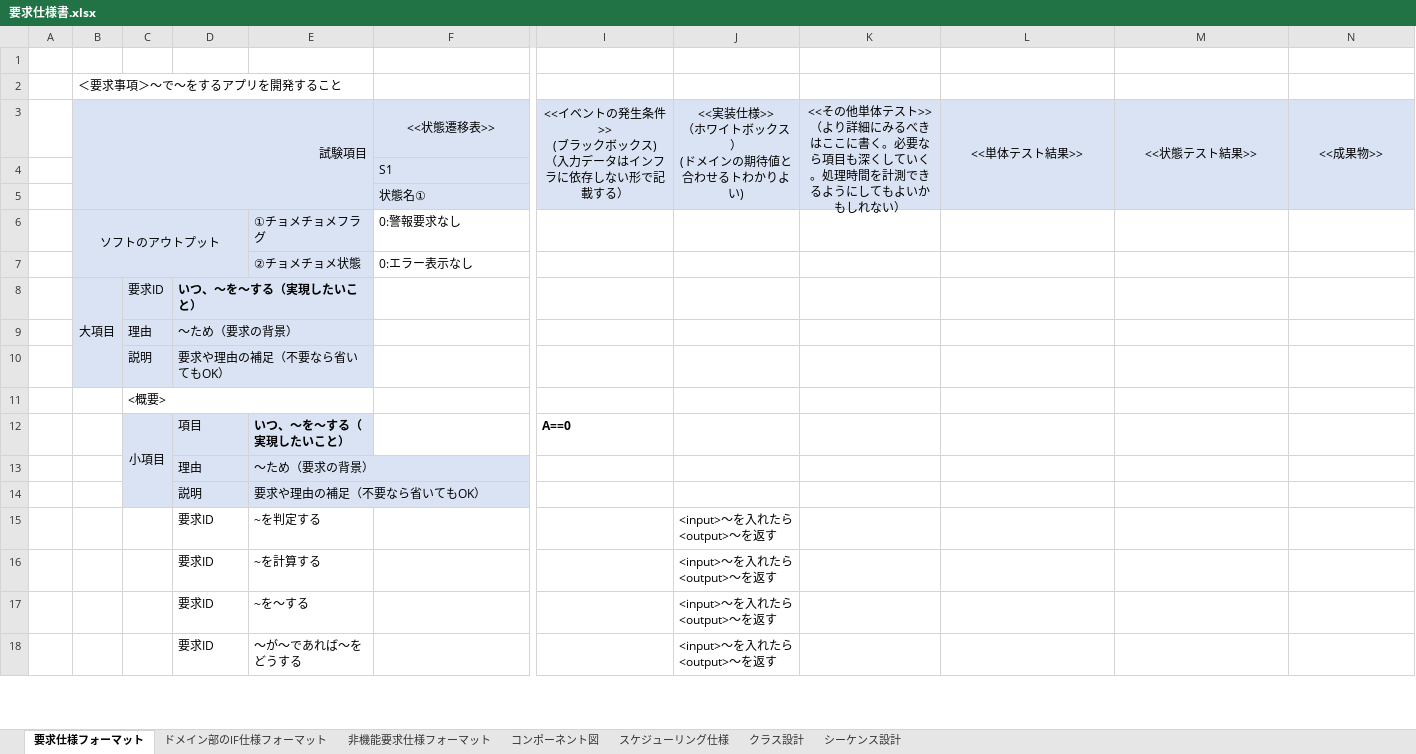
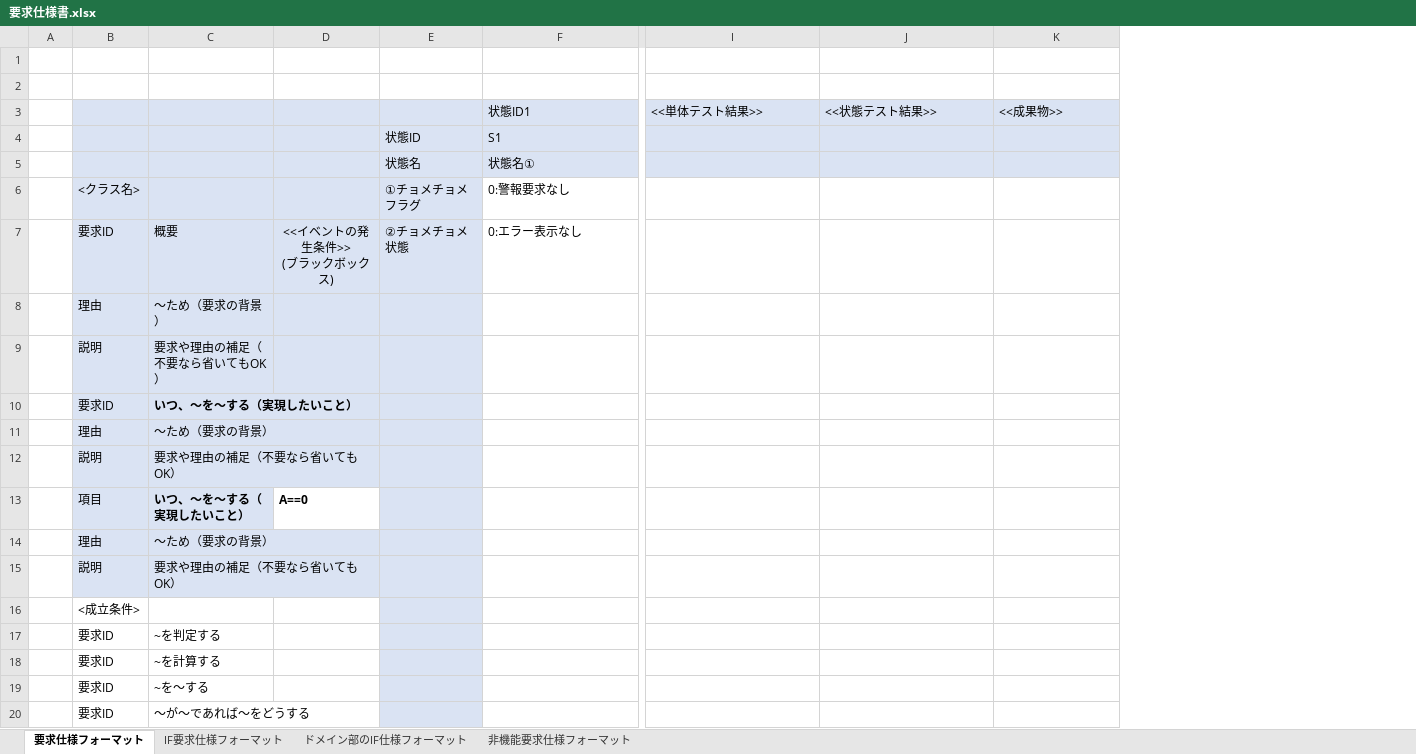
Before and after one commit to kttmu/RequirementsSpecificationFormats, an Excel workbook: doc/要求仕様書.xlsx, sheet 要求仕様フォーマット, drawn as a sheet; only a part is shown, gaps mark what is left out; values as stored, in another font and other column widths than the file's, no borders; charts and pictures and conditional formats not drawn; removed rows and columns are numbered as before the commit, all else as after; rows hold the shown columns only; ↵ is a line break in a cell; the diff covers the shown part only; the diff names each change by its address in the sheet, - before the commit and + after, or states it on an @@ line.

Commit message:
Modify column-numner of requirement-secification

```diff
--- a/doc/要求仕様書.xlsx (sheet 要求仕様フォーマット)
+++ b/doc/要求仕様書.xlsx (sheet 要求仕様フォーマット)
-sheet tab: コンポーネント図
-sheet tab: スケジューリング仕様
-sheet tab: クラス設計
-sheet tab: シーケンス設計
+sheet tab: IF要求仕様フォーマット
-column B, rows 2-6: ＜要求事項＞～で～をするアプリを開発すること | 試験項目 |  |  | ソフトのアウトプット
-column C, rows 11-12: <概要> | 小項目
+column D, row 7: <<イベントの発生条件>> ↵ (ブラックボックス); row 13: A==0
+column E, rows 4-7: 状態ID | 状態名 | ①チョメチョメフラグ | ②チョメチョメ状態
-column I, row 3: <<イベントの発生条件>> ↵ (ブラックボックス) ↵ （入力データはインフラに依存しない形で記載する）; row 12: A==0
-column J, row 3: <<実装仕様>> ↵ （ホワイトボックス） ↵ (ドメインの期待値と合わせるトわかりよい); rows 15-18: all <input>～を入れたら ↵ <output>～を返す
-column K, row 3: <<その他単体テスト>> ↵ （より詳細にみるべきはここに書く。必要なら項目も深くしていく。処理時間を計測できるようにしてもよいかもしれない）
-F3: <<状態遷移表>>
+F3: 状態ID1
-F3 alignment: center
+F3 alignment: left
-F3:H3 merged
-I3:K3 alignment: center
+I3:K3 alignment: left
-L3:L5 merged
-M3:M5 merged
-N3:N5 merged
-B6: (empty)
+B6: <クラス名>
-C6: ①チョメチョメフラグ
+C6: (empty)
-B7: (empty)
+B7: 要求ID
-C7: ②チョメチョメ状態
+C7: 概要
-row 8:  | 大項目 | 要求ID | いつ、～を～する（実現したいこと）
@@ row 9 hidden:  |  | 理由 | ～ため（要求の背景） @@
@@ row 10 hidden:  |  | 説明 | 要求や理由の補足（不要なら省いてもOK） @@
-B8: (empty)
+B8: 理由
-B8:C8 fill: none
+B8:C8 fill: #DAE3F3
-C8: (empty)
+C8: ～ため（要求の背景）
@@ row 22 moved to row 9: 説明 @@
+row 10:  | 要求ID | いつ、～を～する（実現したいこと）
@@ row 21 moved to row 11: 理由 @@
@@ row 29 moved to row 12: 説明 @@
+row 16:  | <成立条件>
```
Also changed, not shown: 1 added row, 7 removed rows, 1 hidden or unhidden row, 3 edited cells, cell formats and merged cells elsewhere in this sheet, sheet ドメイン部のIF仕様フォーマット, hidden cells, charts or pictures.
